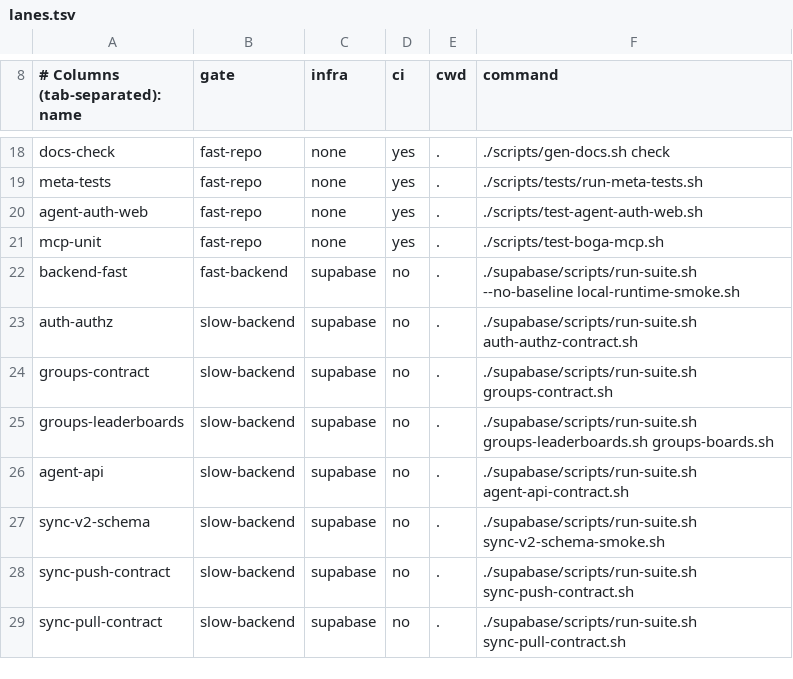
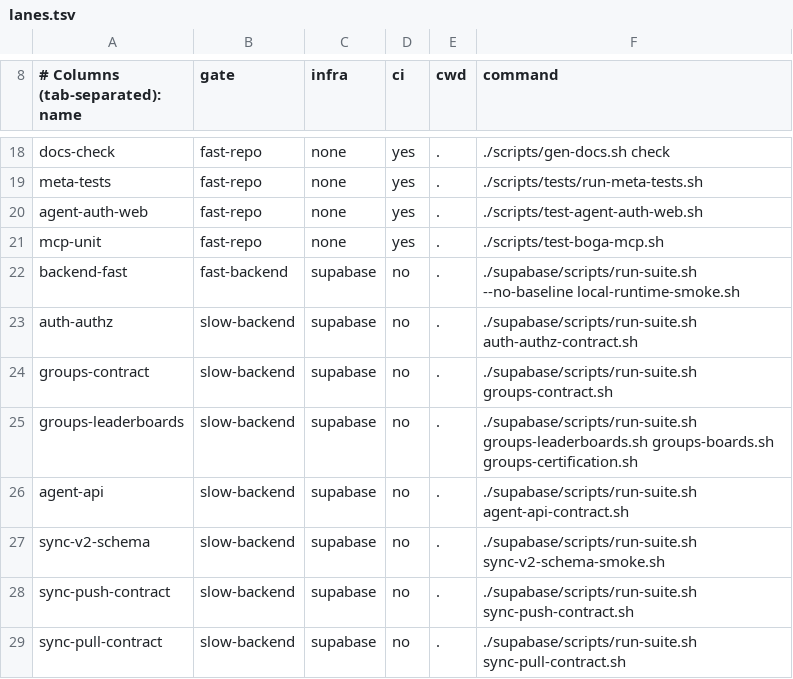
Before and after one commit to Brotherhood-of-Ghisa/BOGA3, a TSV file: scripts/lanes.tsv, drawn as a sheet; only a part is shown, gaps mark what is left out.

```diff
--- a/scripts/lanes.tsv
+++ b/scripts/lanes.tsv
@@ -24,3 +24,3 @@ auth-authz	slow-backend	supabase	no	.	./supabase/scripts/run-suite.sh auth-authz
 groups-contract	slow-backend	supabase	no	.	./supabase/scripts/run-suite.sh groups-contract.sh
-groups-leaderboards	slow-backend	supabase	no	.	./supabase/scripts/run-suite.sh groups-leaderboards.sh groups-boards.sh
+groups-leaderboards	slow-backend	supabase	no	.	./supabase/scripts/run-suite.sh groups-leaderboards.sh groups-boards.sh groups-certification.sh
 agent-api	slow-backend	supabase	no	.	./supabase/scripts/run-suite.sh agent-api-contract.sh
```
Also changed, not shown: 10 other files.
